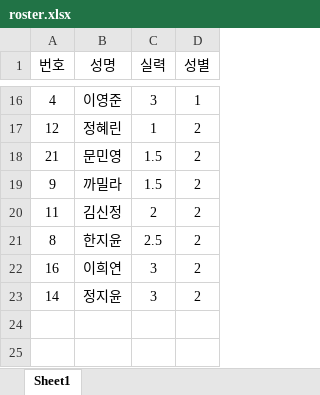
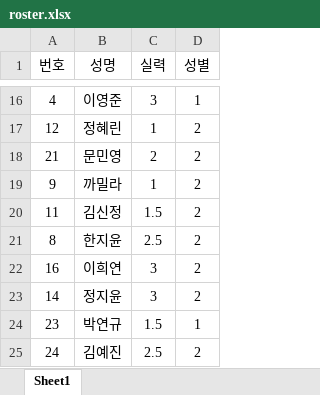
Before and after one commit to jy17347/tennis-matching, an Excel workbook: dataset/roster.xlsx, sheet Sheet1, drawn as a sheet; only a part is shown, gaps mark what is left out; values as stored, in another font and other column widths than the file's, no borders; the diff names each change by its address in the sheet, - before the commit and + after, or states it on an @@ line.

```diff
--- a/dataset/roster.xlsx (sheet Sheet1)
+++ b/dataset/roster.xlsx (sheet Sheet1)
-C18 (실력): 1.5
+C18 (실력): 2
-C19 (실력): 1.5
+C19 (실력): 1
-C20 (실력): 2
+C20 (실력): 1.5
+row 24: 23 | 박연규 | 1.5 | 1
+row 25: 24 | 김예진 | 2.5 | 2
```
Also changed, not shown: dataset/custom.xlsx, dataset/participation.xlsx, 2 other files.
